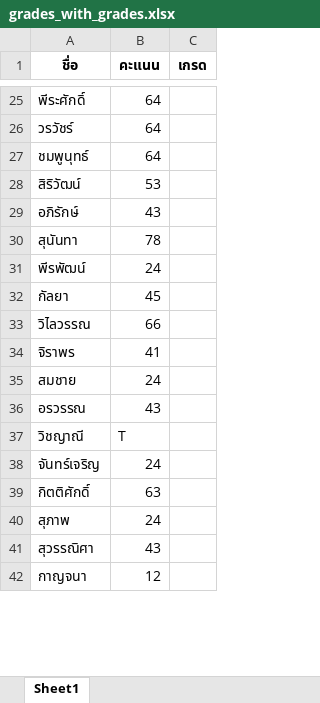
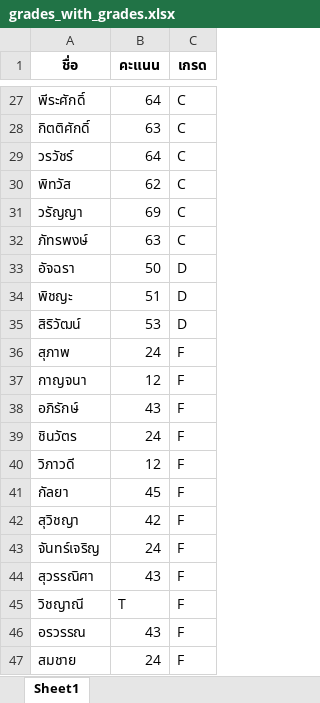
Before and after one commit to one1yean2/Botnoi-Basic, an Excel workbook: First Day Assignment/grades_with_grades.xlsx, sheet Sheet1, drawn as a sheet; only a part is shown, gaps mark what is left out; values as stored, in another font and other column widths than the file's, no borders; removed rows and columns are numbered as before the commit, all else as after; the diff covers the shown part only; the diff names each change by its address in the sheet, - before the commit and + after, or states it on an @@ line.

```diff
--- a/First Day Assignment/grades_with_grades.xlsx (sheet Sheet1)
+++ b/First Day Assignment/grades_with_grades.xlsx (sheet Sheet1)
-C27 (เกรด): (empty)
+C27 (เกรด): C
+row 28: กิตติศักดิ์ | 63 | C
-C29 (เกรด): (empty)
+C29 (เกรด): C
-row 27: ชมพูนุทธ์ | 64
+row 30: พิทวัส | 62 | C
+row 31: วรัญญา | 69 | C
+row 32: ภัทรพงษ์ | 63 | C
+row 33: อัจฉรา | 50 | D
+row 34: พิชญะ | 51 | D
-C35 (เกรด): (empty)
+C35 (เกรด): D
+row 36: สุภาพ | 24 | F
+row 37: กาญจนา | 12 | F
-C38 (เกรด): (empty)
+C38 (เกรด): F
-row 30: สุนันทา | 78
-row 31: พีรพัฒน์ | 24
+row 39: ชินวัตร | 24 | F
+row 40: วิภาวดี | 12 | F
-C41 (เกรด): (empty)
+C41 (เกรด): F
-row 33: วิไลวรรณ | 66
-row 34: จิราพร | 41
-row 35: สมชาย | 24
-row 36: อรวรรณ | 43
-row 37: วิชญาณี | T
+row 42: สุวิชญา | 42 | F
-C43 (เกรด): (empty)
+C43 (เกรด): F
-row 39: กิตติศักดิ์ | 63
-row 40: สุภาพ | 24
-C44 (เกรด): (empty)
+C44 (เกรด): F
-row 42: กาญจนา | 12
+row 45: วิชญาณี | T | F
+row 46: อรวรรณ | 43 | F
+row 47: สมชาย | 24 | F
```
Also changed, not shown: 15 added rows, 18 removed rows and 14 edited cells elsewhere in this sheet, 18 other files.
